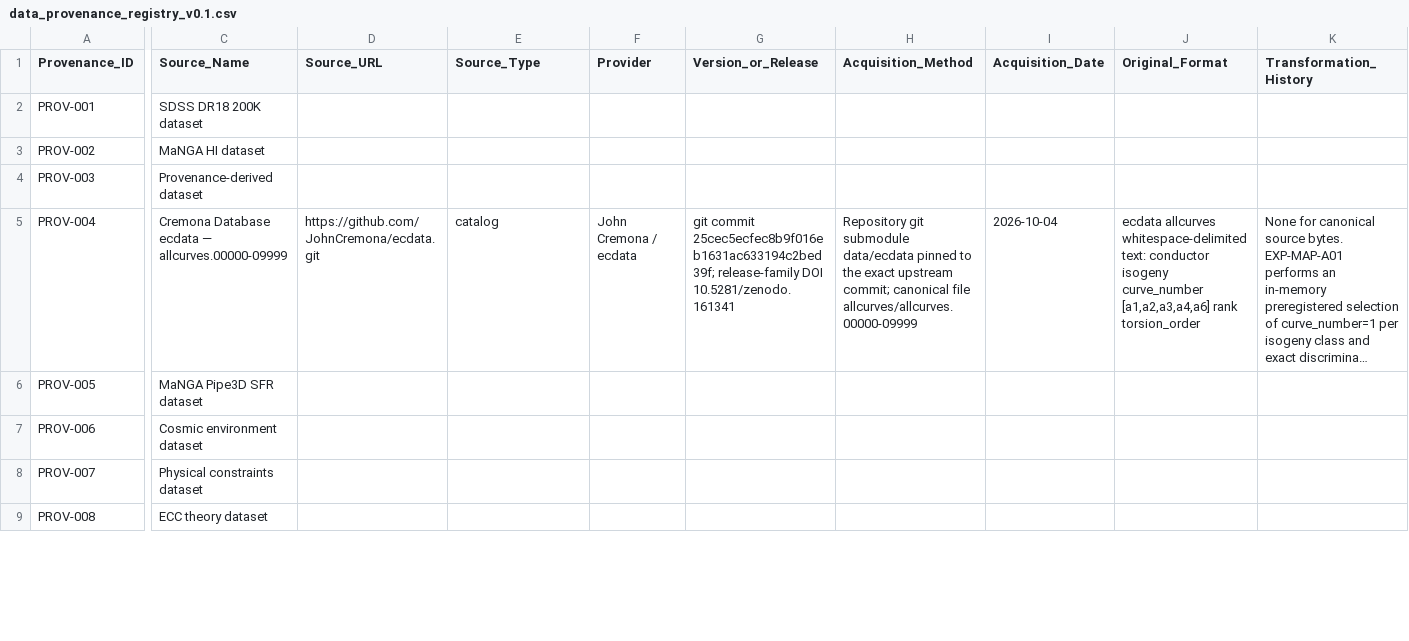
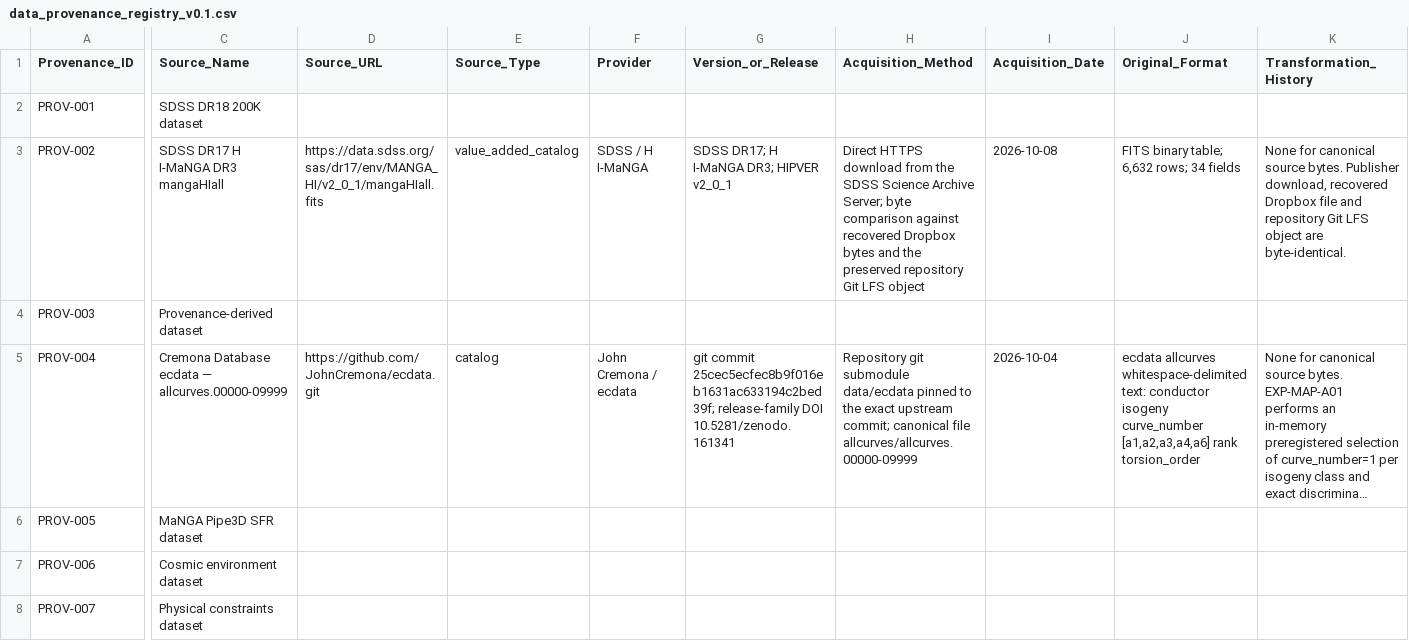
Before and after one commit to LcosmosS/S.T.A.R.-Labs, a CSV file: registry/data_provenance_registry_v0.1.csv, drawn as a sheet; only a part is shown, gaps mark what is left out; the shorter side is filled out with more unchanged rows; long unchanged cells end in …; the diff covers the shown part only; the diff names each change by its address in the sheet, - before the commit and + after, or states it on an @@ line.

Commit message:
Verify H I-MaNGA publisher bytes without promoting evidence

```diff
--- a/registry/data_provenance_registry_v0.1.csv
+++ b/registry/data_provenance_registry_v0.1.csv
-C3 (Source_Name): MaNGA HI dataset
+C3 (Source_Name): SDSS DR17 H I-MaNGA DR3 mangaHIall
-D3 (Source_URL): (empty)
+D3 (Source_URL): https://data.sdss.org/sas/dr17/env/MANGA_HI/v2_0_1/mangaHIall.fits
-E3 (Source_Type): (empty)
+E3 (Source_Type): value_added_catalog
-F3 (Provider): (empty)
+F3 (Provider): SDSS / H I-MaNGA
-G3 (Version_or_Release): (empty)
+G3 (Version_or_Release): SDSS DR17; H I-MaNGA DR3; HIPVER v2_0_1
-H3 (Acquisition_Method): (empty)
+H3 (Acquisition_Method): Direct HTTPS download from the SDSS Science Archive Server; byte comparison against recovered Dropbox bytes and the preserved repository Git LFS object
-I3 (Acquisition_Date): (empty)
+I3 (Acquisition_Date): 2026-10-08
-J3 (Original_Format): (empty)
+J3 (Original_Format): FITS binary table; 6,632 rows; 34 fields
-K3 (Transformation_History): (empty)
+K3 (Transformation_History): None for canonical source bytes. Publisher download, recovered Dropbox file and repository Git LFS object are byte-identical.
```
Also changed, not shown: 8 edited cells elsewhere in this file, registry/dataset_registry_v0.1.csv, 4 other files.
